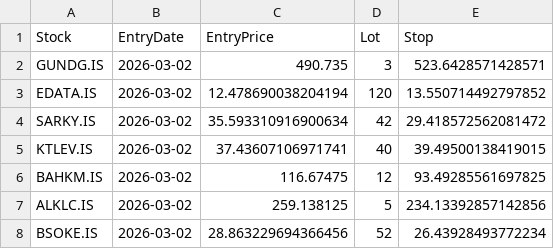
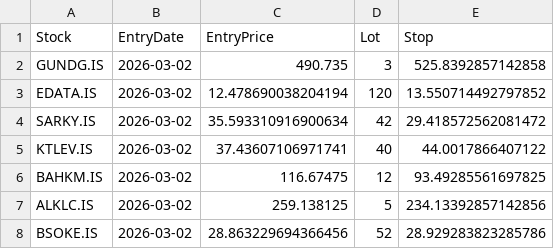
Before and after one commit to Yasar468/katilim-momentum-system, a CSV file: portfolio_state.csv, drawn as a sheet.

Commit message:
auto update portfolio_state.csv

```diff
--- a/portfolio_state.csv
+++ b/portfolio_state.csv
@@ -1,8 +1,8 @@
 Stock,EntryDate,EntryPrice,Lot,Stop
-GUNDG.IS,2026-03-02,490.735,3,523.6428571428571
+GUNDG.IS,2026-03-02,490.735,3,525.8392857142858
 EDATA.IS,2026-03-02,12.478690038204194,120,13.550714492797852
 SARKY.IS,2026-03-02,35.593310916900634,42,29.418572562081472
-KTLEV.IS,2026-03-02,37.43607106971741,40,39.49500138419015
+KTLEV.IS,2026-03-02,37.43607106971741,40,44.0017866407122
 BAHKM.IS,2026-03-02,116.67475,12,93.49285561697825
 ALKLC.IS,2026-03-02,259.138125,5,234.13392857142856
-BSOKE.IS,2026-03-02,28.863229694366456,52,26.43928493772234
+BSOKE.IS,2026-03-02,28.863229694366456,52,28.929283823285786
```
